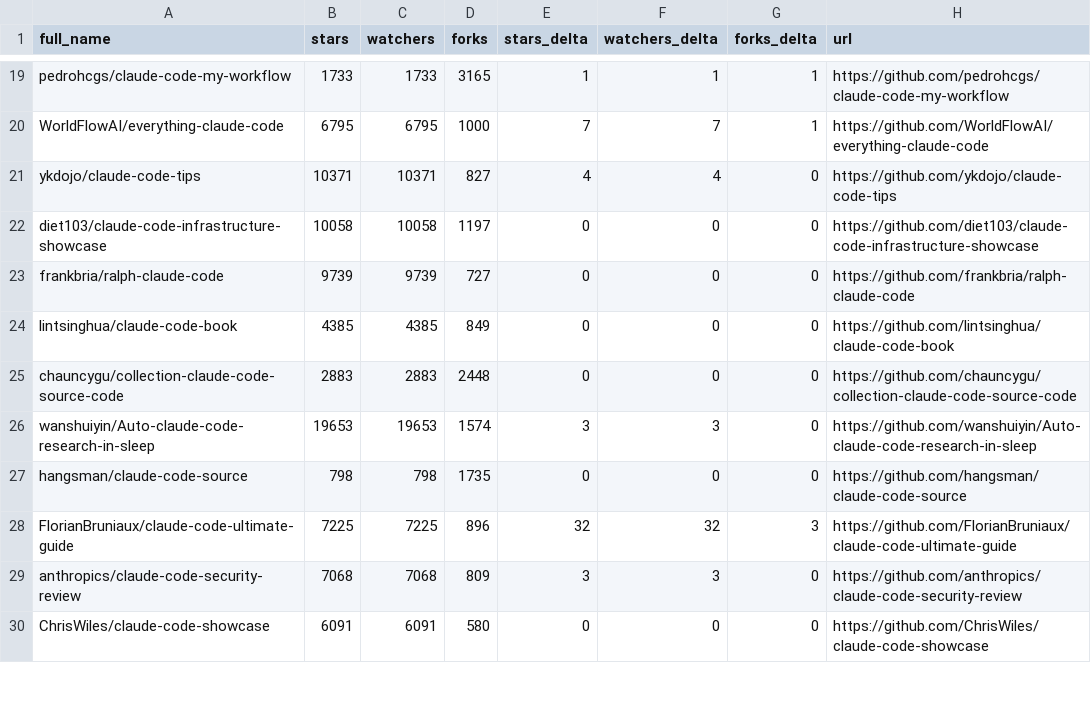
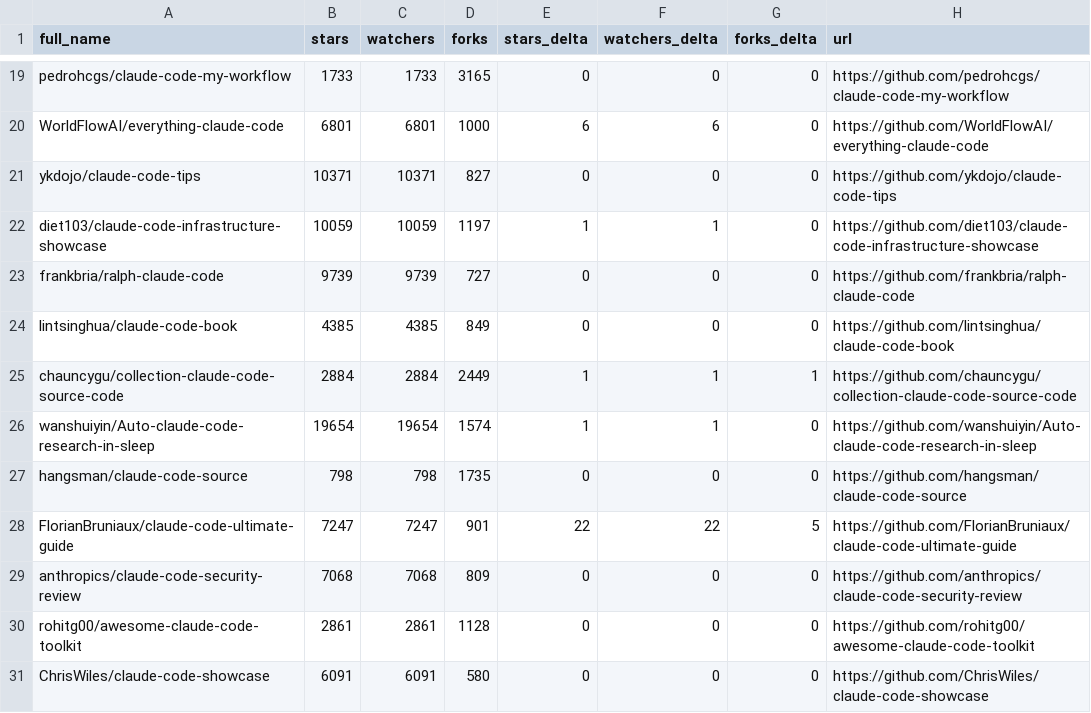
Before and after one commit to regodazr/awesome-claude-code, a CSV file: data/repo-ticker.csv, drawn as a sheet; only a part is shown, gaps mark what is left out; the diff covers the shown part only; the diff names each change by its address in the sheet, - before the commit and + after, or states it on an @@ line.

```diff
--- a/data/repo-ticker.csv
+++ b/data/repo-ticker.csv
-E19 (stars_delta): 1
+E19 (stars_delta): 0
-F19 (watchers_delta): 1
+F19 (watchers_delta): 0
-G19:G20 (forks_delta): 1
+G19:G20 (forks_delta): 0
-B20 (stars): 6795
+B20 (stars): 6801
-C20 (watchers): 6795
+C20 (watchers): 6801
-E20 (stars_delta): 7
+E20 (stars_delta): 6
-F20 (watchers_delta): 7
+F20 (watchers_delta): 6
-E21 (stars_delta): 4
+E21 (stars_delta): 0
-F21 (watchers_delta): 4
+F21 (watchers_delta): 0
-B22 (stars): 10058
+B22 (stars): 10059
-C22 (watchers): 10058
+C22 (watchers): 10059
-E22 (stars_delta): 0
+E22 (stars_delta): 1
-F22 (watchers_delta): 0
+F22 (watchers_delta): 1
-B25 (stars): 2883
+B25 (stars): 2884
-C25 (watchers): 2883
+C25 (watchers): 2884
-D25 (forks): 2448
+D25 (forks): 2449
-E25 (stars_delta): 0
+E25 (stars_delta): 1
-F25 (watchers_delta): 0
+F25 (watchers_delta): 1
-G25 (forks_delta): 0
+G25 (forks_delta): 1
-B26 (stars): 19653
+B26 (stars): 19654
-C26 (watchers): 19653
+C26 (watchers): 19654
-E26 (stars_delta): 3
+E26 (stars_delta): 1
-F26 (watchers_delta): 3
+F26 (watchers_delta): 1
-B28 (stars): 7225
+B28 (stars): 7247
-C28 (watchers): 7225
+C28 (watchers): 7247
-D28 (forks): 896
+D28 (forks): 901
-E28 (stars_delta): 32
+E28 (stars_delta): 22
-F28 (watchers_delta): 32
+F28 (watchers_delta): 22
-G28 (forks_delta): 3
+G28 (forks_delta): 5
-E29 (stars_delta): 3
+E29 (stars_delta): 0
-F29 (watchers_delta): 3
+F29 (watchers_delta): 0
@@ row 31 moved to row 30: rohitg00/awesome-claude-code-toolkit @@
```
Also changed, not shown: 4 added rows, 4 removed rows, 5 moved rows and 90 edited cells elsewhere in this file, 2 other files.
